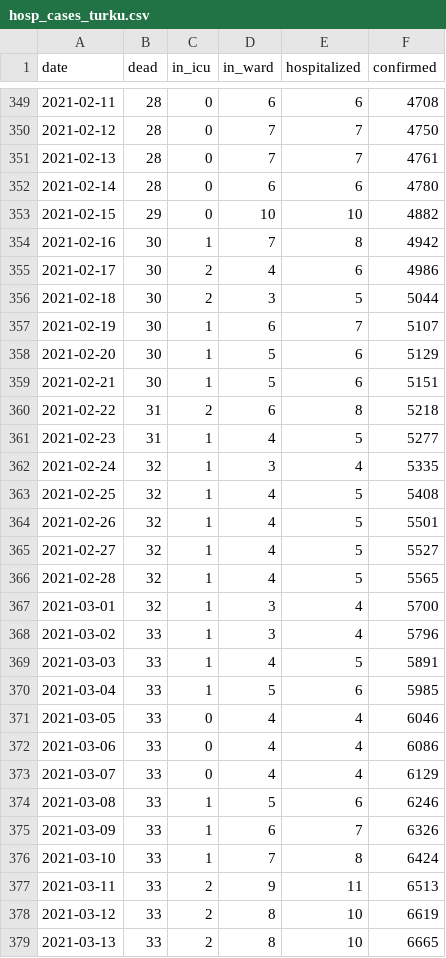
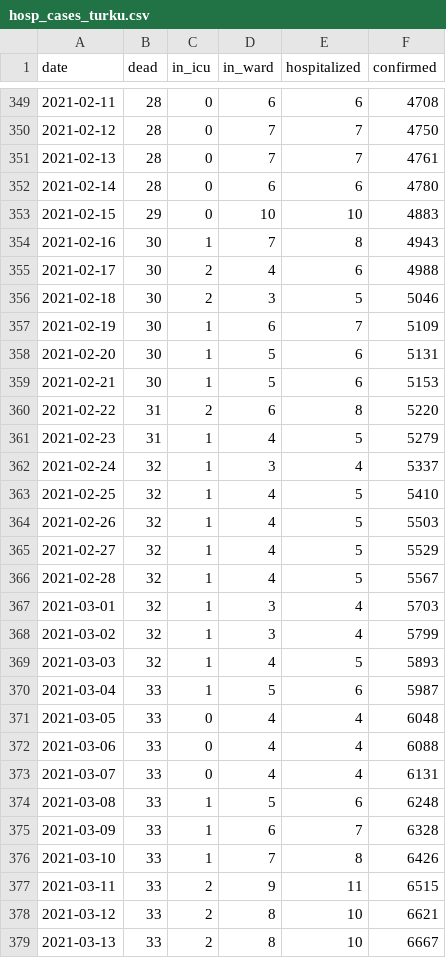
Before and after one commit to kausaltech/reina-model, a CSV file: data/hosp_cases_turku.csv, drawn as a sheet; only a part is shown, gaps mark what is left out; the diff covers the shown part only.

Commit message:
Update Turku data

```diff
--- a/data/hosp_cases_turku.csv
+++ b/data/hosp_cases_turku.csv
@@ -352,28 +352,28 @@ date,dead,in_icu,in_ward,hospitalized,confirmed
 2021-02-14,28,0,6,6,4780
-2021-02-15,29,0,10,10,4882
-2021-02-16,30,1,7,8,4942
-2021-02-17,30,2,4,6,4986
-2021-02-18,30,2,3,5,5044
-2021-02-19,30,1,6,7,5107
-2021-02-20,30,1,5,6,5129
-2021-02-21,30,1,5,6,5151
-2021-02-22,31,2,6,8,5218
-2021-02-23,31,1,4,5,5277
-2021-02-24,32,1,3,4,5335
-2021-02-25,32,1,4,5,5408
-2021-02-26,32,1,4,5,5501
-2021-02-27,32,1,4,5,5527
-2021-02-28,32,1,4,5,5565
-2021-03-01,32,1,3,4,5700
-2021-03-02,33,1,3,4,5796
-2021-03-03,33,1,4,5,5891
-2021-03-04,33,1,5,6,5985
-2021-03-05,33,0,4,4,6046
-2021-03-06,33,0,4,4,6086
-2021-03-07,33,0,4,4,6129
-2021-03-08,33,1,5,6,6246
-2021-03-09,33,1,6,7,6326
-2021-03-10,33,1,7,8,6424
-2021-03-11,33,2,9,11,6513
-2021-03-12,33,2,8,10,6619
-2021-03-13,33,2,8,10,6665
+2021-02-15,29,0,10,10,4883
+2021-02-16,30,1,7,8,4943
+2021-02-17,30,2,4,6,4988
+2021-02-18,30,2,3,5,5046
+2021-02-19,30,1,6,7,5109
+2021-02-20,30,1,5,6,5131
+2021-02-21,30,1,5,6,5153
+2021-02-22,31,2,6,8,5220
+2021-02-23,31,1,4,5,5279
+2021-02-24,32,1,3,4,5337
+2021-02-25,32,1,4,5,5410
+2021-02-26,32,1,4,5,5503
+2021-02-27,32,1,4,5,5529
+2021-02-28,32,1,4,5,5567
+2021-03-01,32,1,3,4,5703
+2021-03-02,32,1,3,4,5799
+2021-03-03,32,1,4,5,5893
+2021-03-04,33,1,5,6,5987
+2021-03-05,33,0,4,4,6048
+2021-03-06,33,0,4,4,6088
+2021-03-07,33,0,4,4,6131
+2021-03-08,33,1,5,6,6248
+2021-03-09,33,1,6,7,6328
+2021-03-10,33,1,7,8,6426
+2021-03-11,33,2,9,11,6515
+2021-03-12,33,2,8,10,6621
+2021-03-13,33,2,8,10,6667
```
Also changed, not shown: 6 added rows and 18 edited cells elsewhere in this file.
